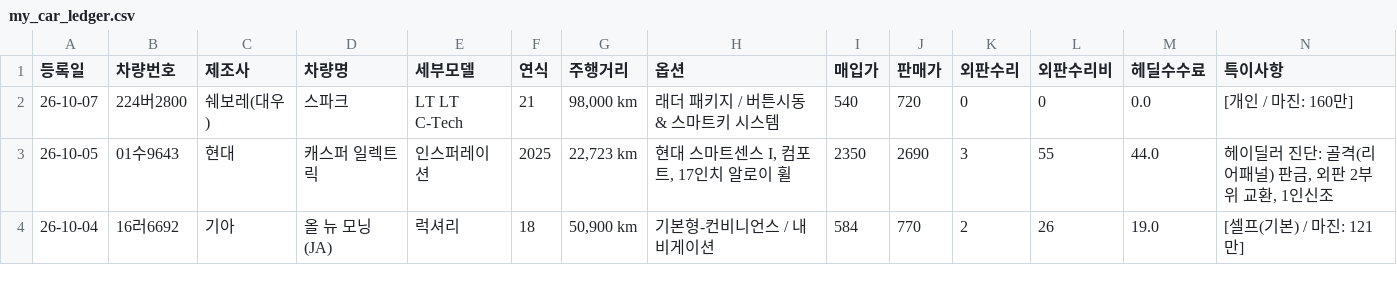
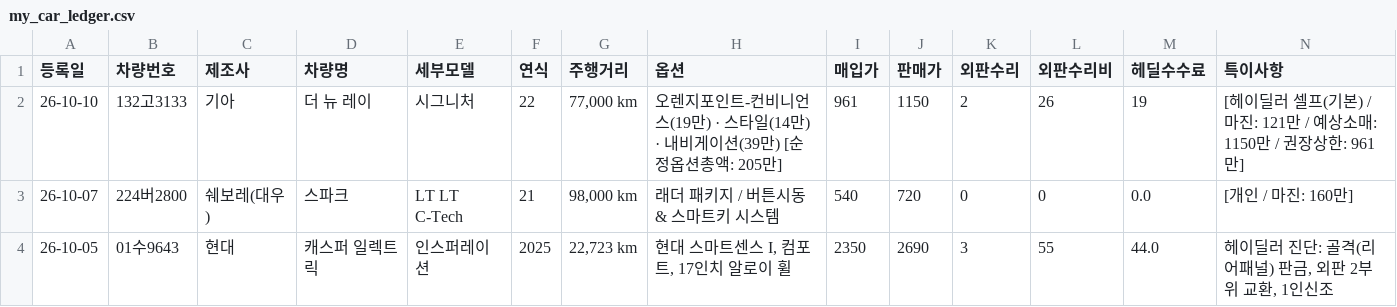
Before and after one commit to car6154/-, a CSV file: my_car_ledger.csv, drawn as a sheet; only a part is shown; the shorter side is filled out with more unchanged rows; rows hold the shown columns only; the diff names each change by its address in the sheet, - before the commit and + after, or states it on an @@ line.

Commit message:
auto: save ledger for 132고3133

```diff
--- a/my_car_ledger.csv
+++ b/my_car_ledger.csv
+row 2: 26-10-10 | 132고3133 | 기아 | 더 뉴 레이 | 시그니처 | 22 | 77,000 km | 오렌지포인트-컨비니언스(19만) · 스타일(14만) · 내비게이션(39만) [순정옵션총액: 205만] | 961 | 1150 | 2 | 26 | 19 | [헤이딜러 셀프(기본) / 마진: 121만 / 예상소매: 1150만 / 권장상한: 961만]
```
Also changed, not shown: 1 other file.
